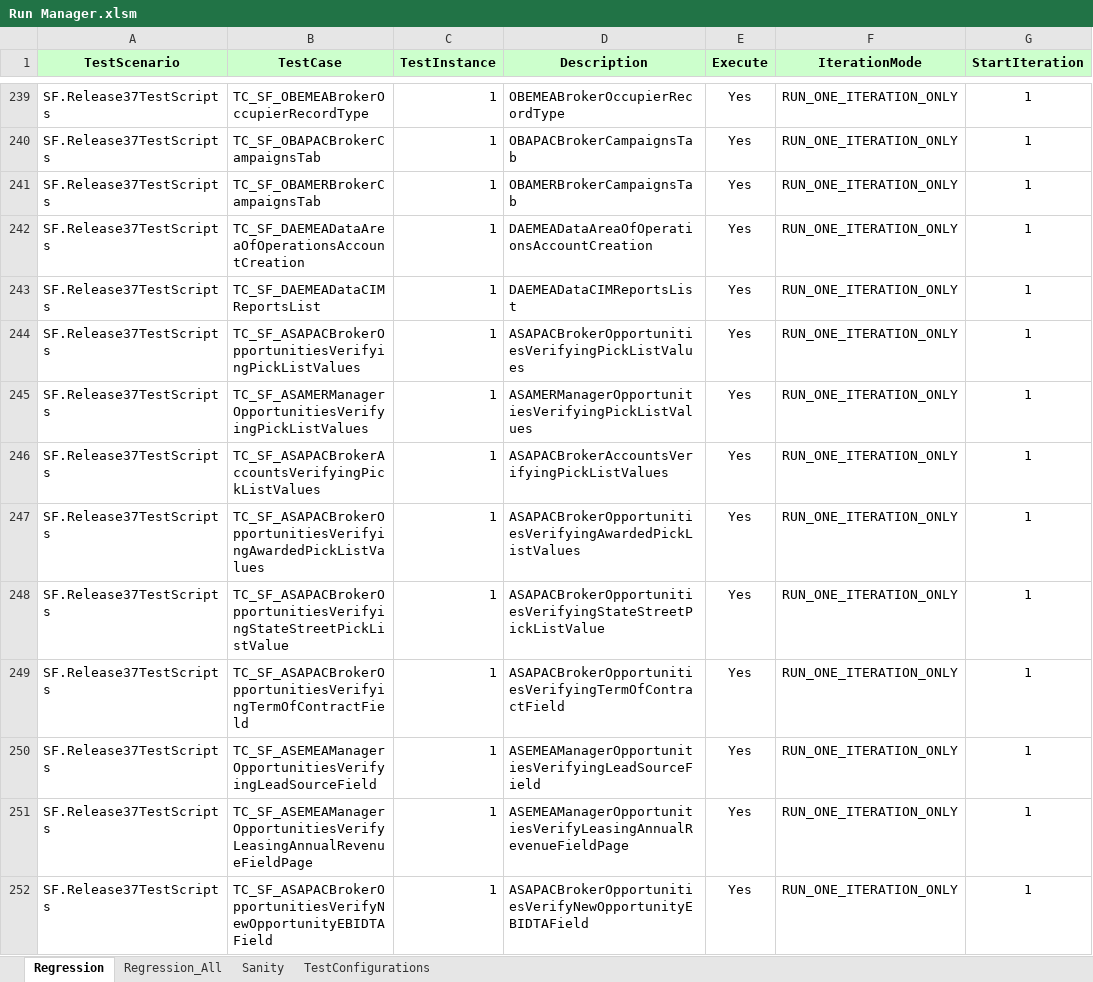
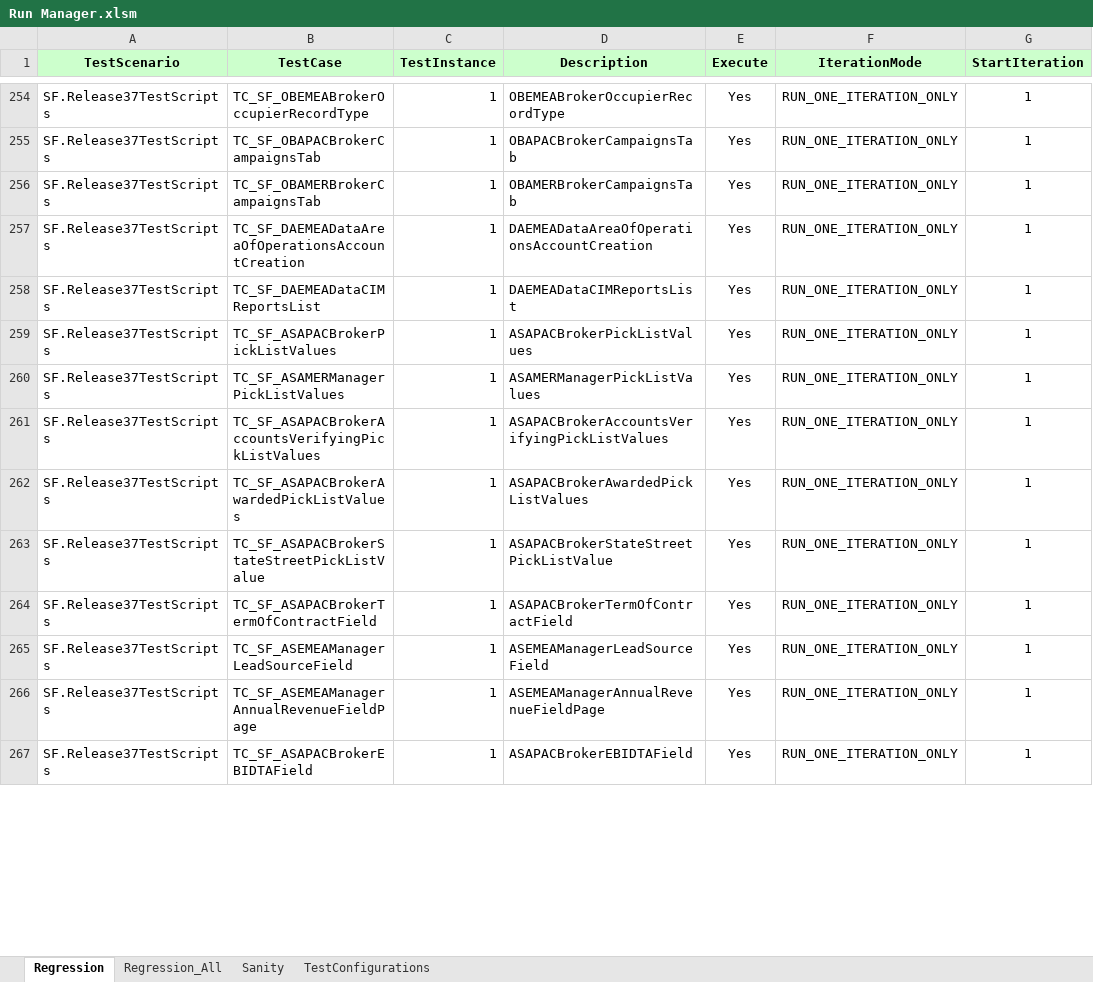
Before and after one commit to RajashekarN/Selenium-SFDC, an Excel workbook: SFDC_Automation_Regression_Test_Scripts/target/test-classes/Run Manager.xlsm, sheet Regression, drawn as a sheet; only a part is shown, gaps mark what is left out; values as stored, in another font and other column widths than the file's, no borders; addresses are those after the commit; the diff covers the shown part only; the diff names each change by its address in the sheet, - before the commit and + after, or states it on an @@ line.

```diff
--- a/SFDC_Automation_Regression_Test_Scripts/target/test-classes/Run Manager.xlsm (sheet Regression)
+++ b/SFDC_Automation_Regression_Test_Scripts/target/test-classes/Run Manager.xlsm (sheet Regression)
-B259 (TestCase): TC_SF_ASAPACBrokerOpportunitiesVerifyingPickListValues
+B259 (TestCase): TC_SF_ASAPACBrokerPickListValues
-D259 (Description): ASAPACBrokerOpportunitiesVerifyingPickListValues
+D259 (Description): ASAPACBrokerPickListValues
-B260 (TestCase): TC_SF_ASAMERManagerOpportunitiesVerifyingPickListValues
+B260 (TestCase): TC_SF_ASAMERManagerPickListValues
-D260 (Description): ASAMERManagerOpportunitiesVerifyingPickListValues
+D260 (Description): ASAMERManagerPickListValues
-B262 (TestCase): TC_SF_ASAPACBrokerOpportunitiesVerifyingAwardedPickListValues
+B262 (TestCase): TC_SF_ASAPACBrokerAwardedPickListValues
-D262 (Description): ASAPACBrokerOpportunitiesVerifyingAwardedPickListValues
+D262 (Description): ASAPACBrokerAwardedPickListValues
-B263 (TestCase): TC_SF_ASAPACBrokerOpportunitiesVerifyingStateStreetPickListValue
+B263 (TestCase): TC_SF_ASAPACBrokerStateStreetPickListValue
-D263 (Description): ASAPACBrokerOpportunitiesVerifyingStateStreetPickListValue
+D263 (Description): ASAPACBrokerStateStreetPickListValue
-B264 (TestCase): TC_SF_ASAPACBrokerOpportunitiesVerifyingTermOfContractField
+B264 (TestCase): TC_SF_ASAPACBrokerTermOfContractField
-D264 (Description): ASAPACBrokerOpportunitiesVerifyingTermOfContractField
+D264 (Description): ASAPACBrokerTermOfContractField
-B265 (TestCase): TC_SF_ASEMEAManagerOpportunitiesVerifyingLeadSourceField
+B265 (TestCase): TC_SF_ASEMEAManagerLeadSourceField
-D265 (Description): ASEMEAManagerOpportunitiesVerifyingLeadSourceField
+D265 (Description): ASEMEAManagerLeadSourceField
-B266 (TestCase): TC_SF_ASEMEAManagerOpportunitiesVerifyLeasingAnnualRevenueFieldPage
+B266 (TestCase): TC_SF_ASEMEAManagerAnnualRevenueFieldPage
-D266 (Description): ASEMEAManagerOpportunitiesVerifyLeasingAnnualRevenueFieldPage
+D266 (Description): ASEMEAManagerAnnualRevenueFieldPage
-B267 (TestCase): TC_SF_ASAPACBrokerOpportunitiesVerifyNewOpportunityEBIDTAField
+B267 (TestCase): TC_SF_ASAPACBrokerEBIDTAField
-D267 (Description): ASAPACBrokerOpportunitiesVerifyNewOpportunityEBIDTAField
+D267 (Description): ASAPACBrokerEBIDTAField
```
Also changed, not shown: 50 added rows and 24 edited cells elsewhere in this sheet, 28 other files.
